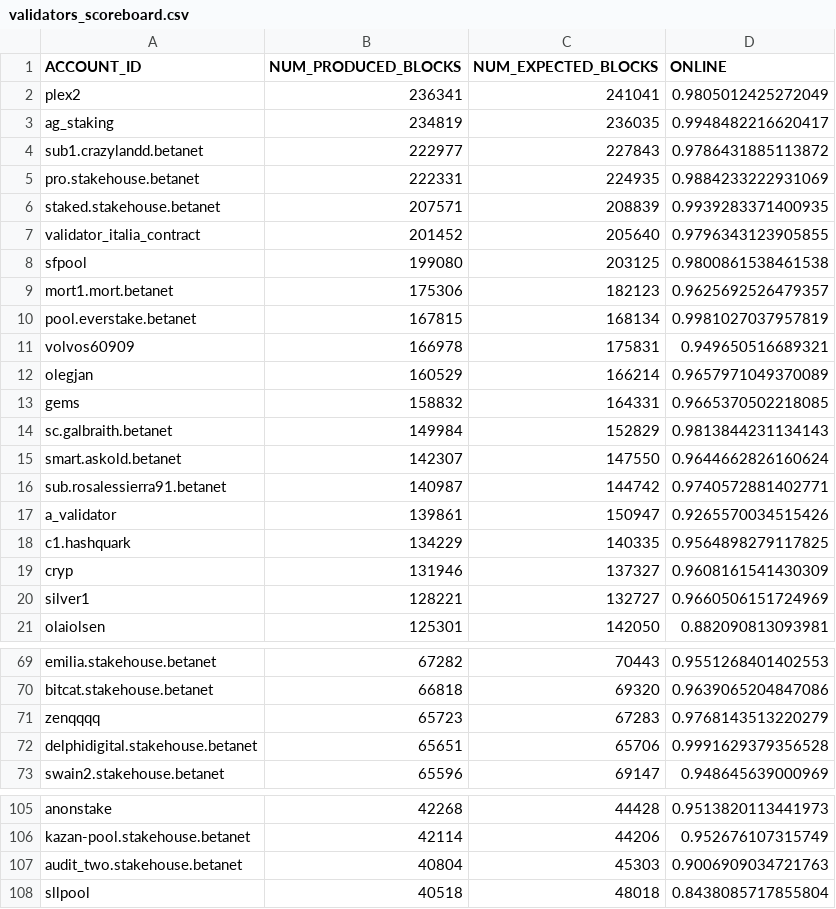
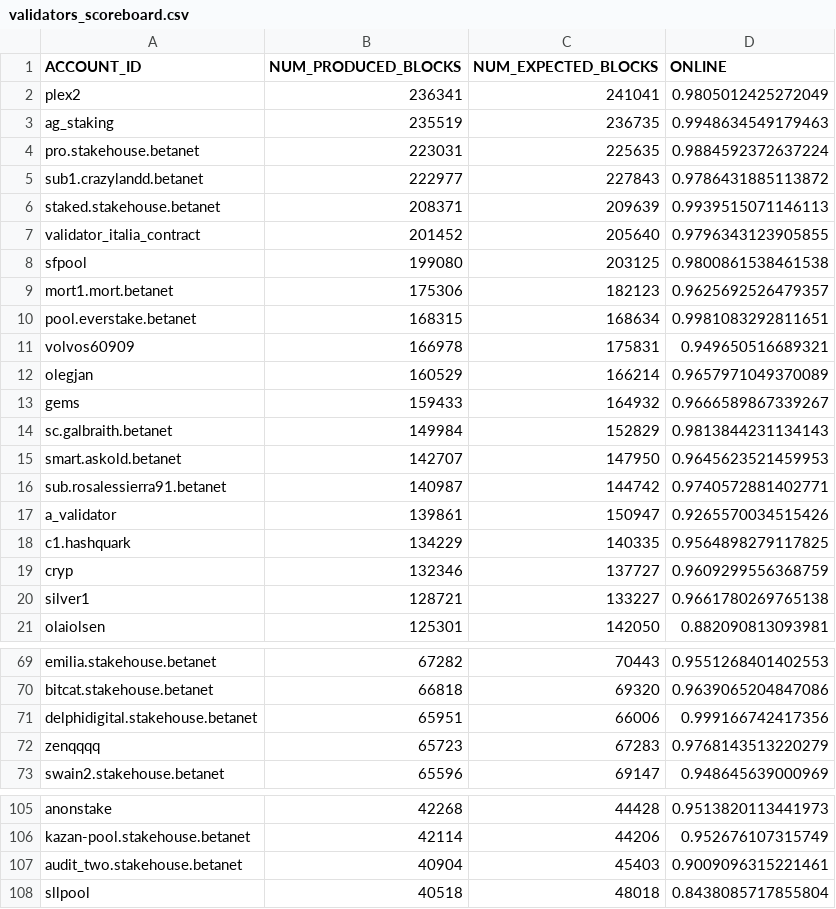
Before and after one commit to frol/near-validators-scoreboard, a CSV file: validators_scoreboard.csv, drawn as a sheet; only a part is shown, gaps mark what is left out; the diff covers the shown part only.

```diff
--- a/validators_scoreboard.csv
+++ b/validators_scoreboard.csv
@@ -2,6 +2,6 @@ ACCOUNT_ID,NUM_PRODUCED_BLOCKS,NUM_EXPECTED_BLOCKS,ONLINE
 "plex2",236341,241041,0.9805012425272049
-"ag_staking",234819,236035,0.9948482216620417
+"ag_staking",235519,236735,0.9948634549179463
+"pro.stakehouse.betanet",223031,225635,0.9884592372637224
 "sub1.crazylandd.betanet",222977,227843,0.9786431885113872
-"pro.stakehouse.betanet",222331,224935,0.9884233222931069
-"staked.stakehouse.betanet",207571,208839,0.9939283371400935
+"staked.stakehouse.betanet",208371,209639,0.9939515071146113
 "validator_italia_contract",201452,205640,0.9796343123905855
@@ -9,8 +9,8 @@ ACCOUNT_ID,NUM_PRODUCED_BLOCKS,NUM_EXPECTED_BLOCKS,ONLINE
 "mort1.mort.betanet",175306,182123,0.9625692526479357
-"pool.everstake.betanet",167815,168134,0.9981027037957819
+"pool.everstake.betanet",168315,168634,0.9981083292811651
 "volvos60909",166978,175831,0.949650516689321
 "olegjan",160529,166214,0.9657971049370089
-"gems",158832,164331,0.9665370502218085
+"gems",159433,164932,0.9666589867339267
 "sc.galbraith.betanet",149984,152829,0.9813844231134143
-"smart.askold.betanet",142307,147550,0.9644662826160624
+"smart.askold.betanet",142707,147950,0.9645623521459953
 "sub.rosalessierra91.betanet",140987,144742,0.9740572881402771
@@ -18,4 +18,4 @@ ACCOUNT_ID,NUM_PRODUCED_BLOCKS,NUM_EXPECTED_BLOCKS,ONLINE
 "c1.hashquark",134229,140335,0.9564898279117825
-"cryp",131946,137327,0.9608161541430309
-"silver1",128221,132727,0.9660506151724969
+"cryp",132346,137727,0.9609299556368759
+"silver1",128721,133227,0.9661780269765138
 "olaiolsen",125301,142050,0.882090813093981
@@ -70,4 +70,4 @@ ACCOUNT_ID,NUM_PRODUCED_BLOCKS,NUM_EXPECTED_BLOCKS,ONLINE
 "bitcat.stakehouse.betanet",66818,69320,0.9639065204847086
+"delphidigital.stakehouse.betanet",65951,66006,0.999166742417356
 "zenqqqq",65723,67283,0.9768143513220279
-"delphidigital.stakehouse.betanet",65651,65706,0.9991629379356528
 "swain2.stakehouse.betanet",65596,69147,0.948645639000969
@@ -106,3 +106,3 @@ ACCOUNT_ID,NUM_PRODUCED_BLOCKS,NUM_EXPECTED_BLOCKS,ONLINE
 "kazan-pool.stakehouse.betanet",42114,44206,0.952676107315749
-"audit_two.stakehouse.betanet",40804,45303,0.9006909034721763
+"audit_two.stakehouse.betanet",40904,45403,0.9009096315221461
 "sllpool",40518,48018,0.8438085717855804
```
Also changed, not shown: 3 added rows, 3 removed rows and 31 edited cells elsewhere in this file, 2 other files.
